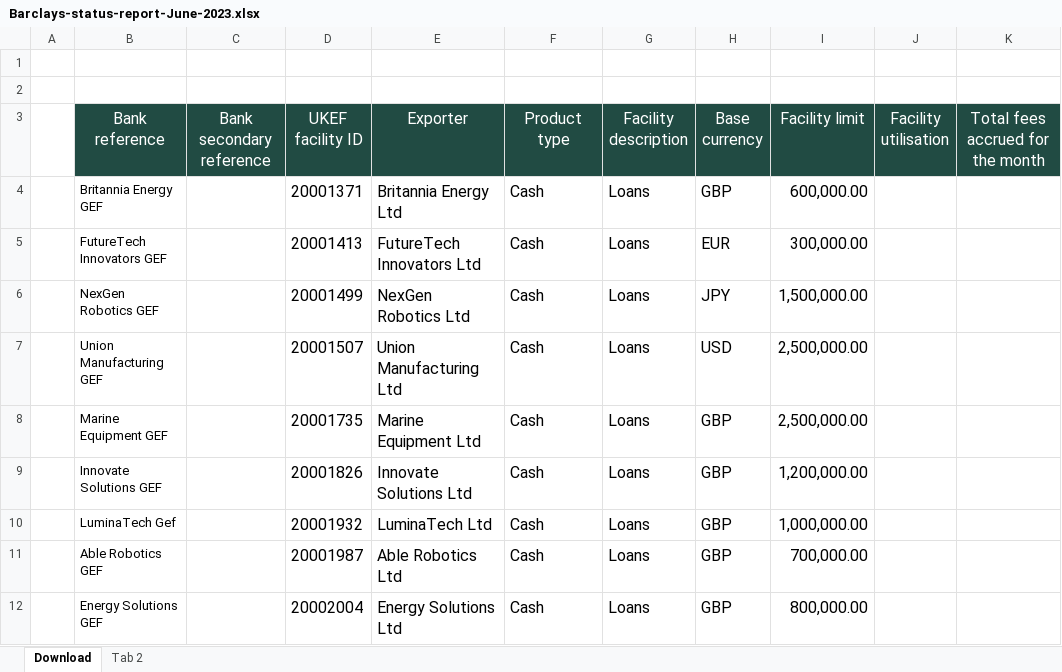
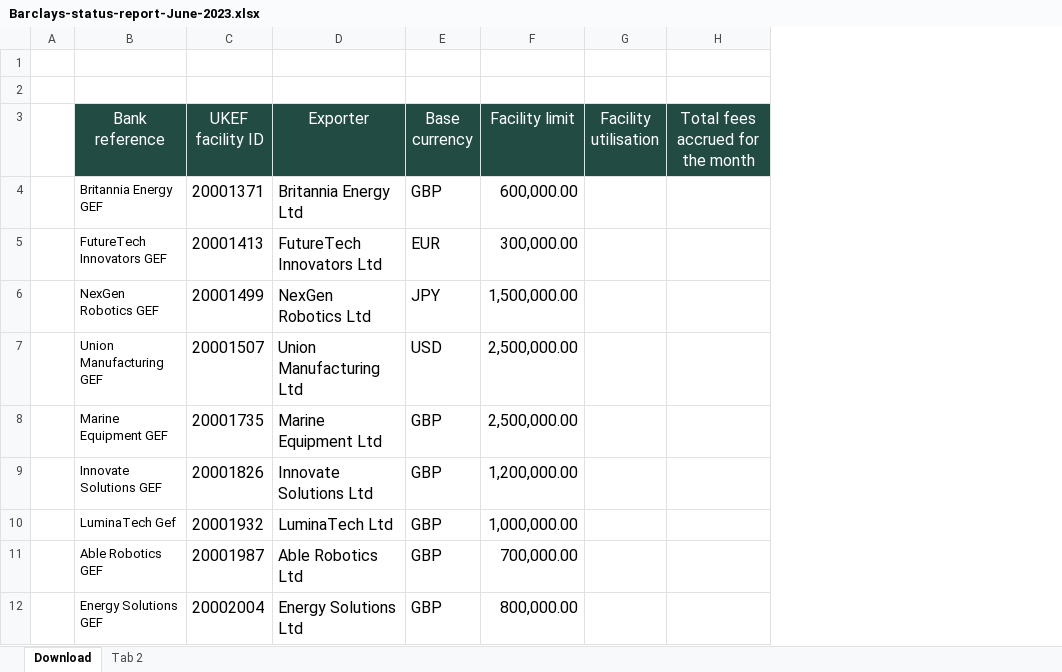
Before and after one commit to UK-Export-Finance/prototypekit-stb-bank, an Excel workbook: app/assets/downloads/Barclays-status-report-June-2023.xlsx, sheet Download, drawn as a sheet; only a part is shown; values as stored, in another font and other column widths than the file's, no borders; the diff names each change by its address in the sheet, - before the commit and + after, or states it on an @@ line.

```diff
--- a/app/assets/downloads/Barclays-status-report-June-2023.xlsx (sheet Download)
+++ b/app/assets/downloads/Barclays-status-report-June-2023.xlsx (sheet Download)
-column C (Bank secondary reference), empty
-column F (Product type), rows 4-12: all Cash
-column G (Facility description), rows 4-12: all Loans
```
Also changed, not shown: sheet Tab 2, 1 other file.
